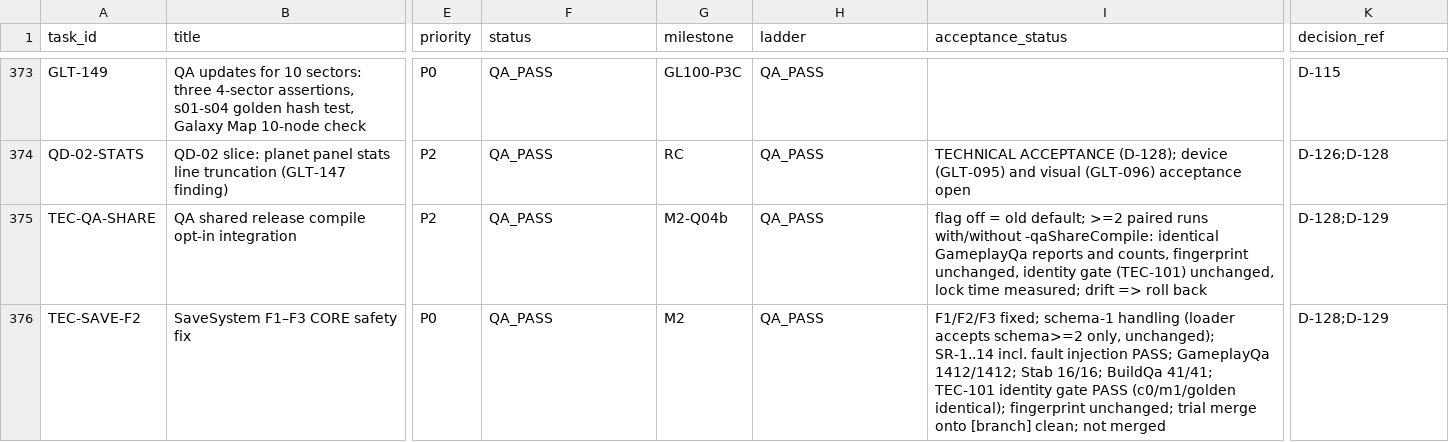
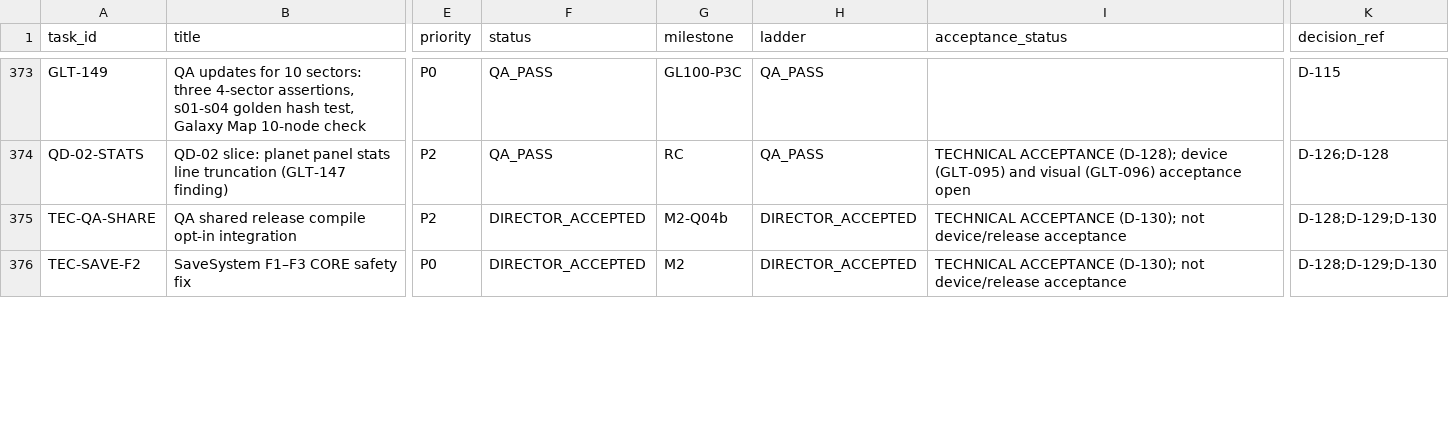
Before and after one commit to ksatriadipo/idle-space-courier-dashboard, a CSV file: data/tasks.csv, drawn as a sheet; only a part is shown, gaps mark what is left out; the diff covers the shown part only; the diff names each change by its address in the sheet, - before the commit and + after, or states it on an @@ line.

```diff
--- a/data/tasks.csv
+++ b/data/tasks.csv
-F375:F376 (status): QA_PASS
+F375:F376 (status): DIRECTOR_ACCEPTED
-H375:H376 (ladder): QA_PASS
+H375:H376 (ladder): DIRECTOR_ACCEPTED
-I375 (acceptance_status): flag off = old default; >=2 paired runs with/without -qaShareCompile: identical GameplayQa reports and counts, fingerprint unchanged, identity gate (TEC-101) unchanged, lock time measured; drift => roll back
+I375 (acceptance_status): TECHNICAL ACCEPTANCE (D-130); not device/release acceptance
-K375:K376 (decision_ref): D-128;D-129
+K375:K376 (decision_ref): D-128;D-129;D-130
-I376 (acceptance_status): F1/F2/F3 fixed; schema-1 handling (loader accepts schema>=2 only, unchanged); SR-1..14 incl. fault injection PASS; GameplayQa 1412/1412; Stab 16/16; BuildQa 41/41; TEC-101 identity gate PASS (c0/m1/golden identical); fingerprint unchanged; trial merge onto [branch] clean; not merged
+I376 (acceptance_status): TECHNICAL ACCEPTANCE (D-130); not device/release acceptance
```
Also changed, not shown: 1 added row elsewhere in this file, data/runs.csv, 2 other files.
